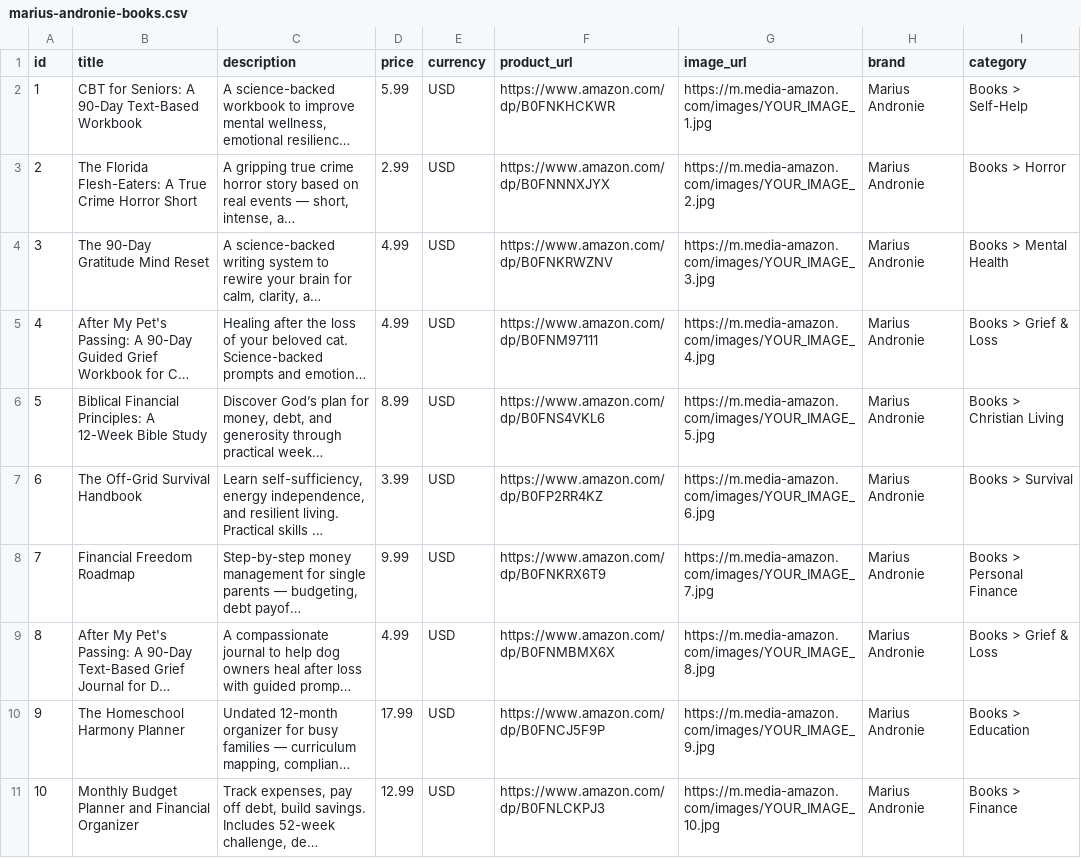
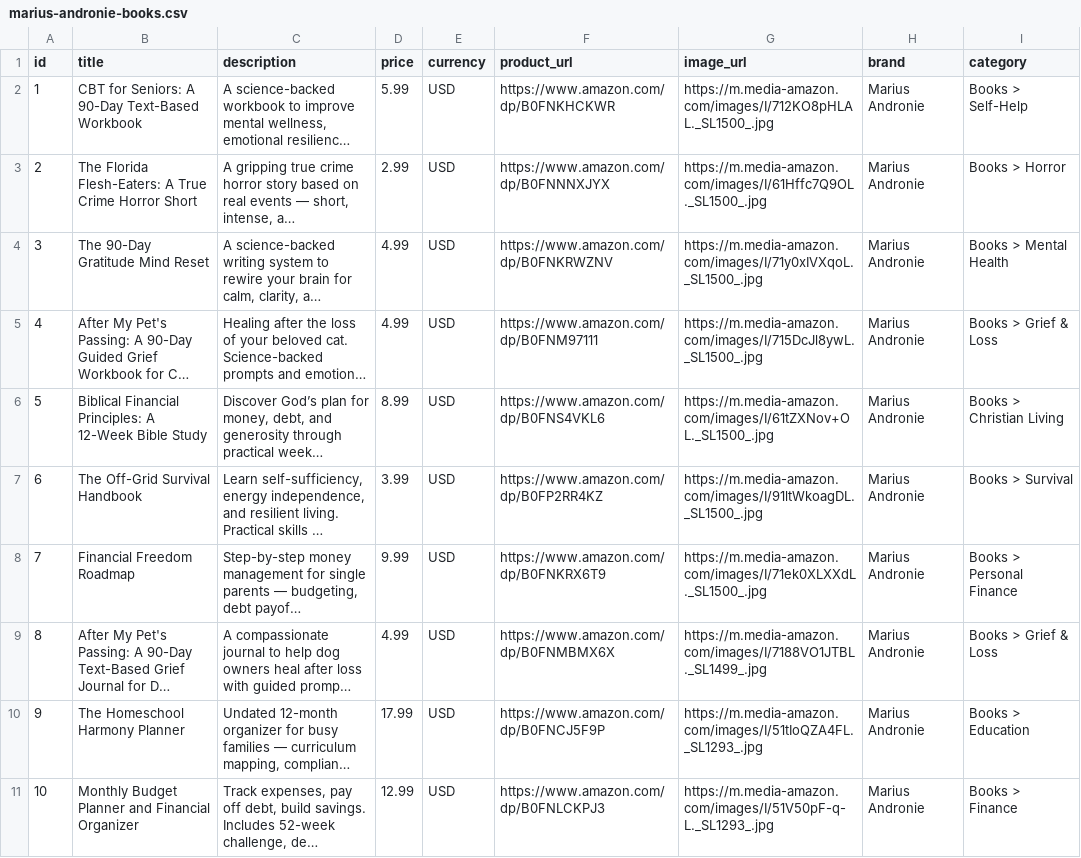
Before and after one commit to MariusGithub13/my-books-catalog, a CSV file: marius-andronie-books.csv, drawn as a sheet; long unchanged cells end in …; the diff names each change by its address in the sheet, - before the commit and + after, or states it on an @@ line.

Commit message:
Add files via upload

```diff
--- a/marius-andronie-books.csv
+++ b/marius-andronie-books.csv
-G2 (image_url): https://m.media-amazon.com/images/YOUR_IMAGE_1.jpg
+G2 (image_url): https://m.media-amazon.com/images/I/712KO8pHLAL._SL1500_.jpg
-G3 (image_url): https://m.media-amazon.com/images/YOUR_IMAGE_2.jpg
+G3 (image_url): https://m.media-amazon.com/images/I/61Hffc7Q9OL._SL1500_.jpg
-G4 (image_url): https://m.media-amazon.com/images/YOUR_IMAGE_3.jpg
+G4 (image_url): https://m.media-amazon.com/images/I/71y0xIVXqoL._SL1500_.jpg
-G5 (image_url): https://m.media-amazon.com/images/YOUR_IMAGE_4.jpg
+G5 (image_url): https://m.media-amazon.com/images/I/715DcJl8ywL._SL1500_.jpg
-G6 (image_url): https://m.media-amazon.com/images/YOUR_IMAGE_5.jpg
+G6 (image_url): https://m.media-amazon.com/images/I/61tZXNov+OL._SL1500_.jpg
-G7 (image_url): https://m.media-amazon.com/images/YOUR_IMAGE_6.jpg
+G7 (image_url): https://m.media-amazon.com/images/I/91ltWkoagDL._SL1500_.jpg
-G8 (image_url): https://m.media-amazon.com/images/YOUR_IMAGE_7.jpg
+G8 (image_url): https://m.media-amazon.com/images/I/71ek0XLXXdL._SL1500_.jpg
-G9 (image_url): https://m.media-amazon.com/images/YOUR_IMAGE_8.jpg
+G9 (image_url): https://m.media-amazon.com/images/I/7188VO1JTBL._SL1499_.jpg
-G10 (image_url): https://m.media-amazon.com/images/YOUR_IMAGE_9.jpg
+G10 (image_url): https://m.media-amazon.com/images/I/51tIoQZA4FL._SL1293_.jpg
-G11 (image_url): https://m.media-amazon.com/images/YOUR_IMAGE_10.jpg
+G11 (image_url): https://m.media-amazon.com/images/I/51V50pF-q-L._SL1293_.jpg
```
